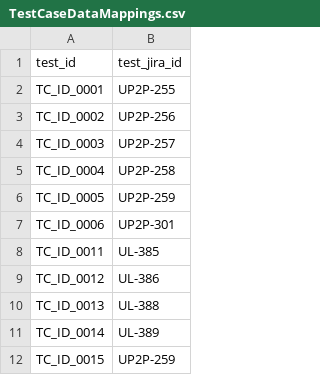
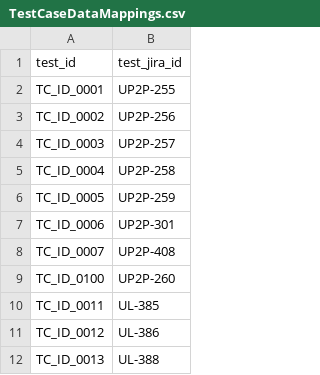
Before and after one commit to sheebageorge/Interpris-automated-tests, a CSV file: Functionality/Data/TestCaseDataMappings.csv, drawn as a sheet; only a part is shown; the shorter side is filled out with more unchanged rows; the diff names each change by its address in the sheet, - before the commit and + after, or states it on an @@ line.

```diff
--- a/Functionality/Data/TestCaseDataMappings.csv
+++ b/Functionality/Data/TestCaseDataMappings.csv
+row 8: TC_ID_0007 | UP2P-408
+row 9: TC_ID_0100 | UP2P-260
```
Also changed, not shown: Functionality/Data/StoryDataMappings.csv, 12 other files.
